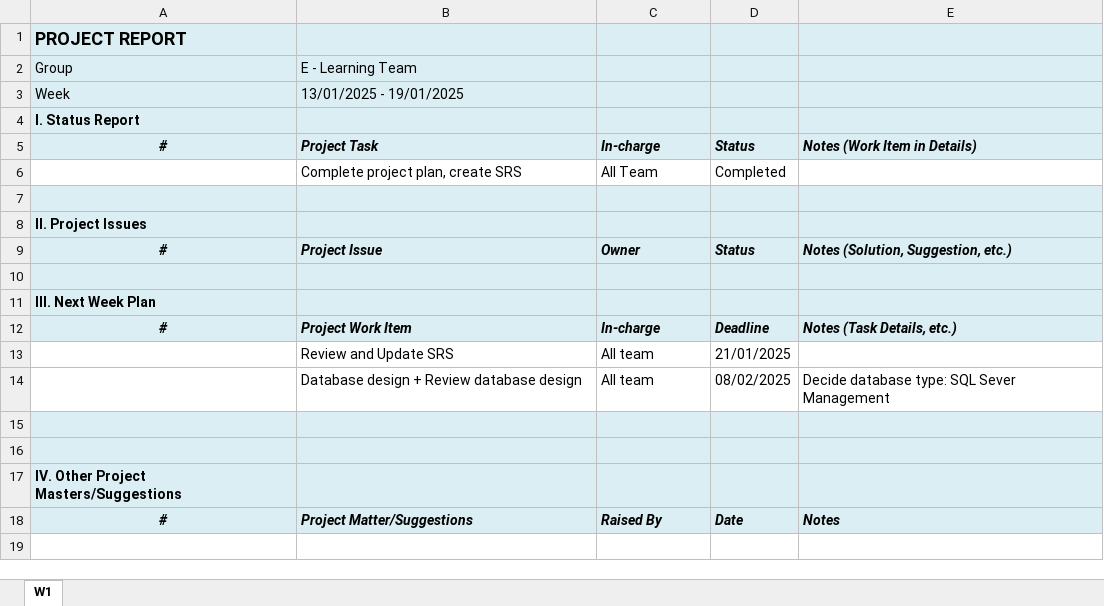
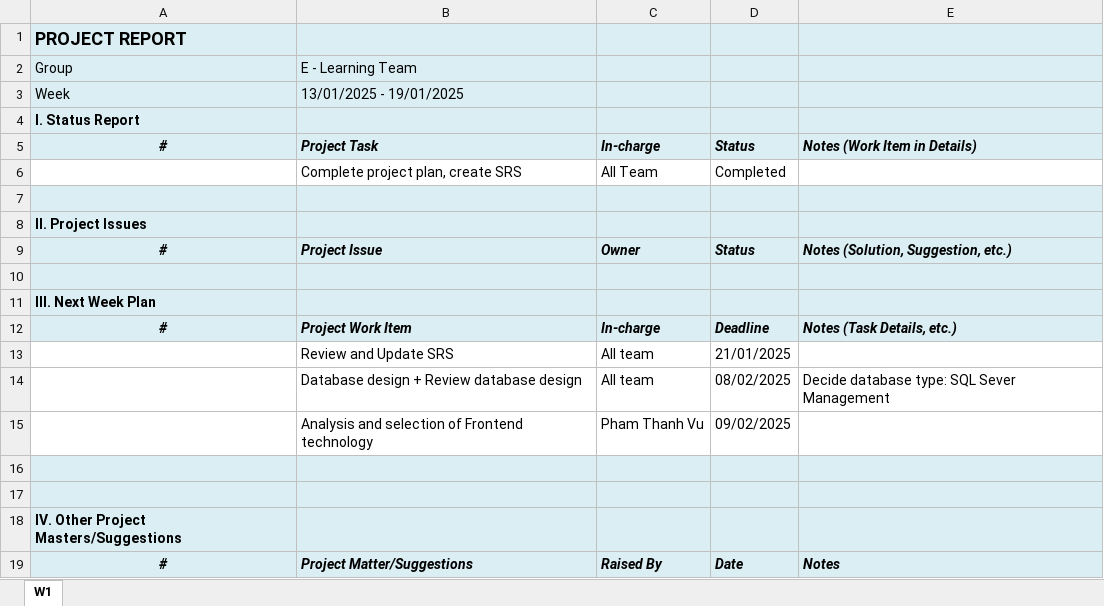
Before and after one commit to lekhanhduc/ProjectPRN222, an Excel workbook: Report/Project Weekly Report _PhamThanhVu.xlsx, sheet W1, drawn as a sheet; values as stored, in another font and other column widths than the file's, no borders; the diff names each change by its address in the sheet, - before the commit and + after, or states it on an @@ line.

Commit message:
thanhvu-report 08.02.2025

```diff
--- a/Report/Project Weekly Report _PhamThanhVu.xlsx (sheet W1)
+++ b/Report/Project Weekly Report _PhamThanhVu.xlsx (sheet W1)
+row 15:  | Analysis and selection of Frontend technology | Pham Thanh Vu | 09/02/2025
```
Also changed, not shown: 1 other file.
